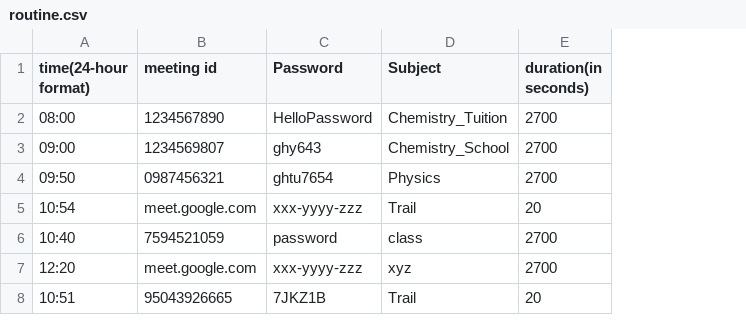
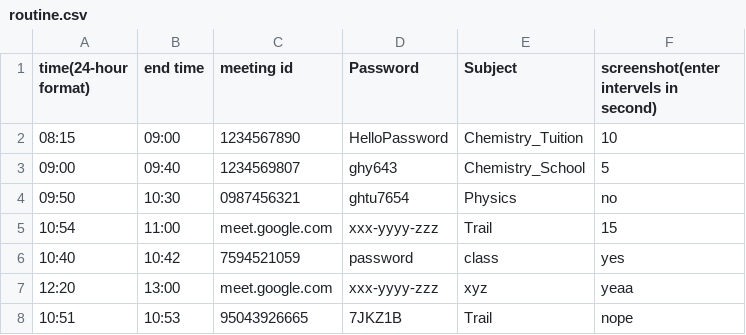
Before and after one commit to Hrishikesh-2712/onling-meeting-automation, a CSV file: routine.csv, drawn as a sheet; removed rows and columns are numbered as before the commit, all else as after; the diff names each change by its address in the sheet, - before the commit and + after, or states it on an @@ line.

Commit message:
Update routine.csv

```diff
--- a/routine.csv
+++ b/routine.csv
+column B (end time), rows 2-8: 09:00 | 09:40 | 10:30 | 11:00 | 10:42 | 13:00 | 10:53
-column E (duration(in seconds)), rows 2-8: 2700 | 2700 | 2700 | 20 | 2700 | 2700 | 20
+column F, rows 1-8: screenshot(enter intervels in second) | 10 | 5 | no | 15 | yes | yeaa | nope
-A2 (time(24-hour format)): 08:00
+A2 (time(24-hour format)): 08:15
```
